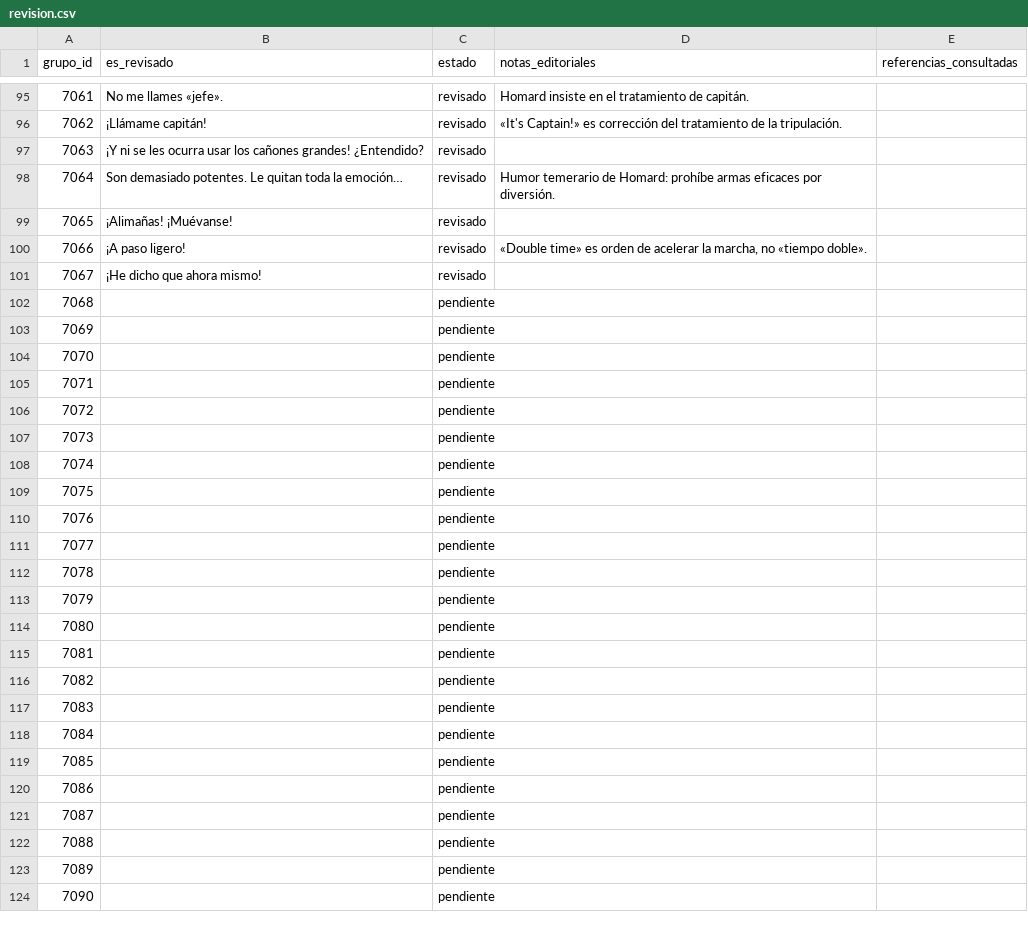
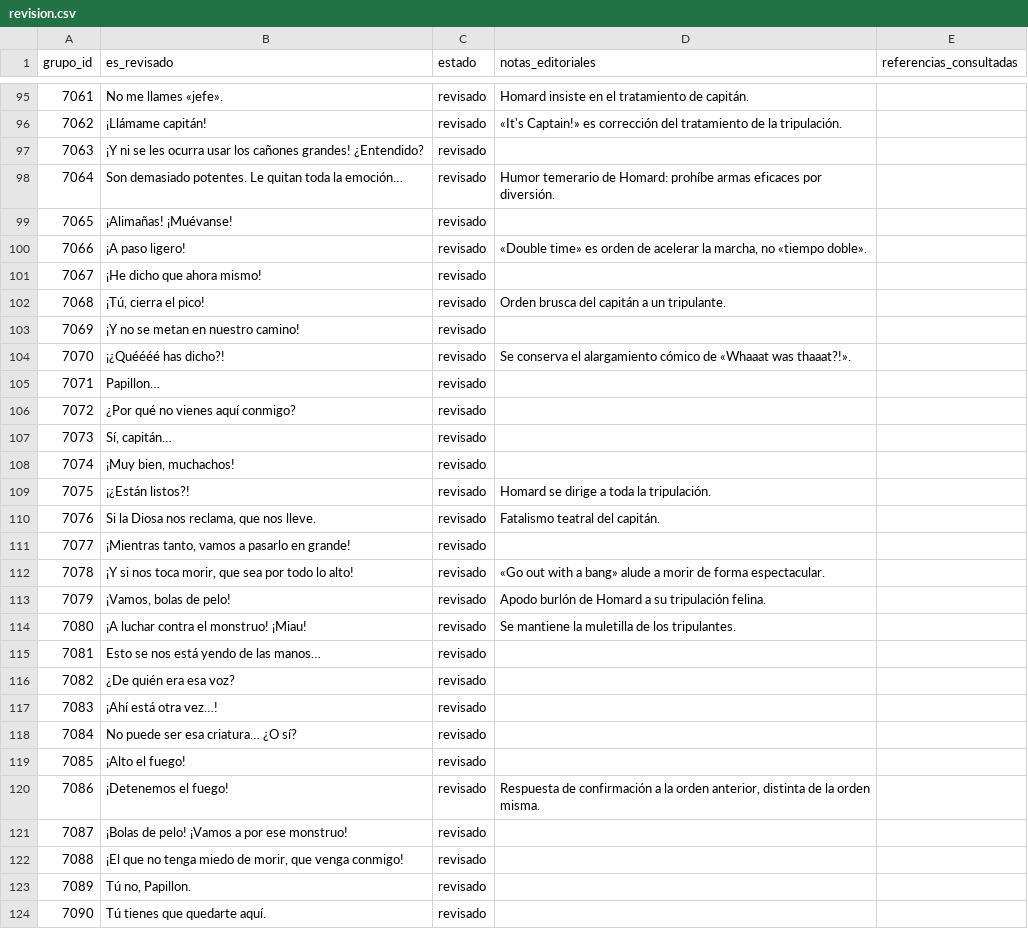
Before and after one commit to ARivas3008/la-pucelle-ragnarok-localizacion, a CSV file: corpus/07/revision.csv, drawn as a sheet; only a part is shown, gaps mark what is left out; the diff covers the shown part only.

Commit message:
Corpus 07: revisión 7068-7117 (bloque 150, tanda 2/3)

```diff
--- a/corpus/07/revision.csv
+++ b/corpus/07/revision.csv
@@ -101,24 +101,24 @@
 7067,¡He dicho que ahora mismo!,revisado,,
-7068,,pendiente,,
-7069,,pendiente,,
-7070,,pendiente,,
-7071,,pendiente,,
-7072,,pendiente,,
-7073,,pendiente,,
-7074,,pendiente,,
-7075,,pendiente,,
-7076,,pendiente,,
-7077,,pendiente,,
-7078,,pendiente,,
-7079,,pendiente,,
-7080,,pendiente,,
-7081,,pendiente,,
-7082,,pendiente,,
-7083,,pendiente,,
-7084,,pendiente,,
-7085,,pendiente,,
-7086,,pendiente,,
-7087,,pendiente,,
-7088,,pendiente,,
-7089,,pendiente,,
-7090,,pendiente,,
+7068,"¡Tú, cierra el pico!",revisado,Orden brusca del capitán a un tripulante.,
+7069,¡Y no se metan en nuestro camino!,revisado,,
+7070,¡¿Quéééé has dicho?!,revisado,Se conserva el alargamiento cómico de «Whaaat was thaaat?!».,
+7071,Papillon…,revisado,,
+7072,¿Por qué no vienes aquí conmigo?,revisado,,
+7073,"Sí, capitán…",revisado,,
+7074,"¡Muy bien, muchachos!",revisado,,
+7075,¡¿Están listos?!,revisado,Homard se dirige a toda la tripulación.,
+7076,"Si la Diosa nos reclama, que nos lleve.",revisado,Fatalismo teatral del capitán.,
+7077,"¡Mientras tanto, vamos a pasarlo en grande!",revisado,,
+7078,"¡Y si nos toca morir, que sea por todo lo alto!",revisado,«Go out with a bang» alude a morir de forma espectacular.,
+7079,"¡Vamos, bolas de pelo!",revisado,Apodo burlón de Homard a su tripulación felina.,
+7080,¡A luchar contra el monstruo! ¡Miau!,revisado,Se mantiene la muletilla de los tripulantes.,
+7081,Esto se nos está yendo de las manos…,revisado,,
+7082,¿De quién era esa voz?,revisado,,
+7083,¡Ahí está otra vez…!,revisado,,
+7084,No puede ser esa criatura… ¿O sí?,revisado,,
+7085,¡Alto el fuego!,revisado,,
+7086,¡Detenemos el fuego!,revisado,"Respuesta de confirmación a la orden anterior, distinta de la orden misma.",
+7087,¡Bolas de pelo! ¡Vamos a por ese monstruo!,revisado,,
+7088,"¡El que no tenga miedo de morir, que venga conmigo!",revisado,,
+7089,"Tú no, Papillon.",revisado,,
+7090,Tú tienes que quedarte aquí.,revisado,,
```
Also changed, not shown: 62 edited cells elsewhere in this file.
